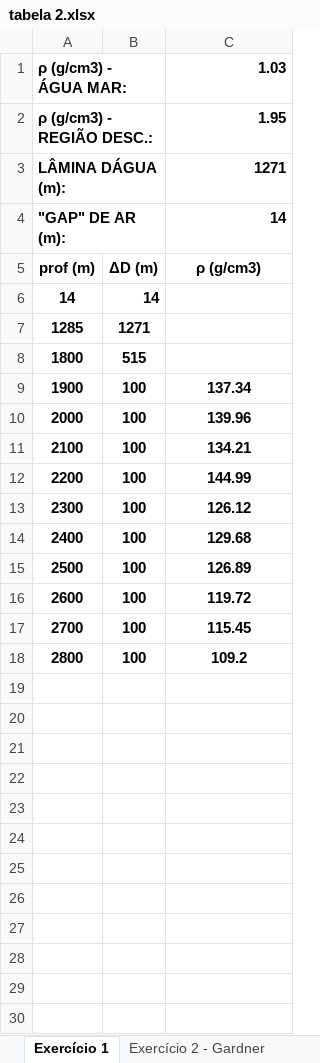
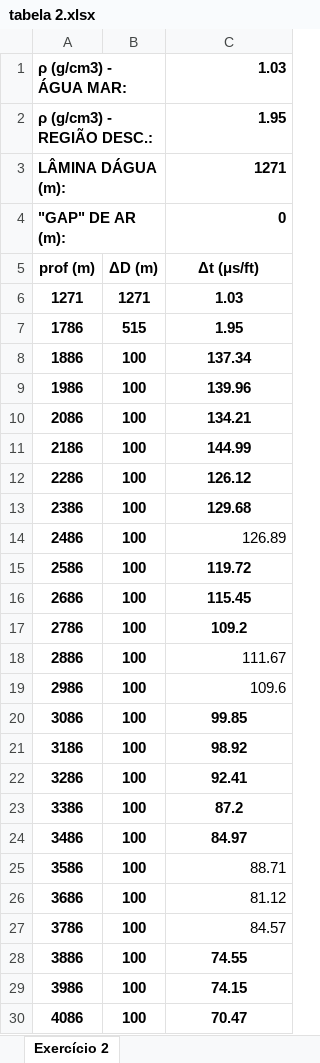
Before and after one commit to AkiraRhuda/Geomechanics, an Excel workbook: source/tabela 2.xlsx, sheet Exercício 2, drawn as a sheet; only a part is shown; values as stored, in another font and other column widths than the file's, no borders; removed rows and columns are numbered as before the commit, all else as after; the diff covers the shown part only; the diff names each change by its address in the sheet, - before the commit and + after, or states it on an @@ line.

```diff
--- a/source/tabela 2.xlsx (sheet Exercício 2)
+++ b/source/tabela 2.xlsx (sheet Exercício 2)
-sheet tab: Exercício 1
+sheet tab: Exercício 2
-sheet tab: Exercício 2 - Gardner
-C4: 14
+C4: 0
-C5: ρ (g/cm3)
+C5: Δt (μs/ft)
-row 6: 14 | 14
-row 7: 1285 | 1271
-row 8: 1800 | 515
+row 6: 1271 | 1271 | 1.03
+row 7: 1786 | 515 | 1.95
-A8: 1900
+A8: 1886
-A9: 2000
+A9: 1986
-A10: 2100
+A10: 2086
-A11: 2200
+A11: 2186
-A12: 2300
+A12: 2286
-A13: 2400
+A13: 2386
-A14: 2500
+A14: 2486
@@ C14 bold: on → off, alignment: center → right @@
-A15: 2600
+A15: 2586
-A16: 2700
+A16: 2686
-A17: 2800
+A17: 2786
+row 18: 2886 | 100 | 111.67
+row 19: 2986 | 100 | 109.6
+row 20: 3086 | 100 | 99.85
+row 21: 3186 | 100 | 98.92
+row 22: 3286 | 100 | 92.41
+row 23: 3386 | 100 | 87.2
+row 24: 3486 | 100 | 84.97
+row 25: 3586 | 100 | 88.71
+row 26: 3686 | 100 | 81.12
+row 27: 3786 | 100 | 84.57
+row 28: 3886 | 100 | 74.55
+row 29: 3986 | 100 | 74.15
+row 30: 4086 | 100 | 70.47
```
Also changed, not shown: 14 added rows elsewhere in this sheet, other sheet tabs, 4 other files.
